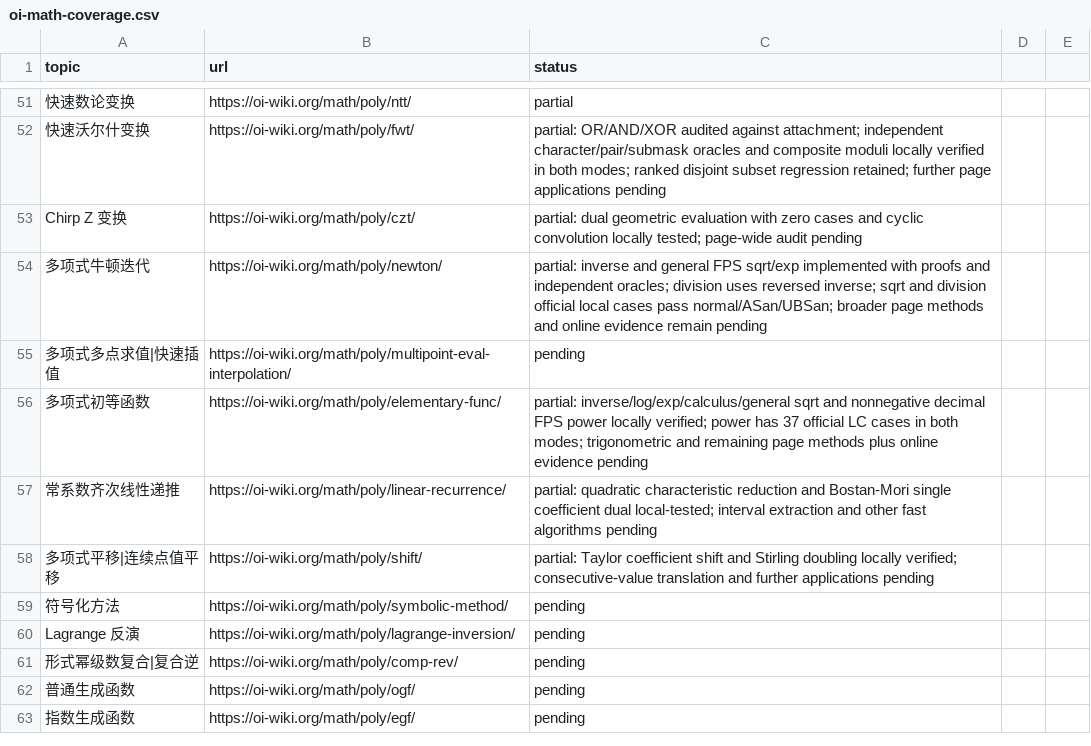
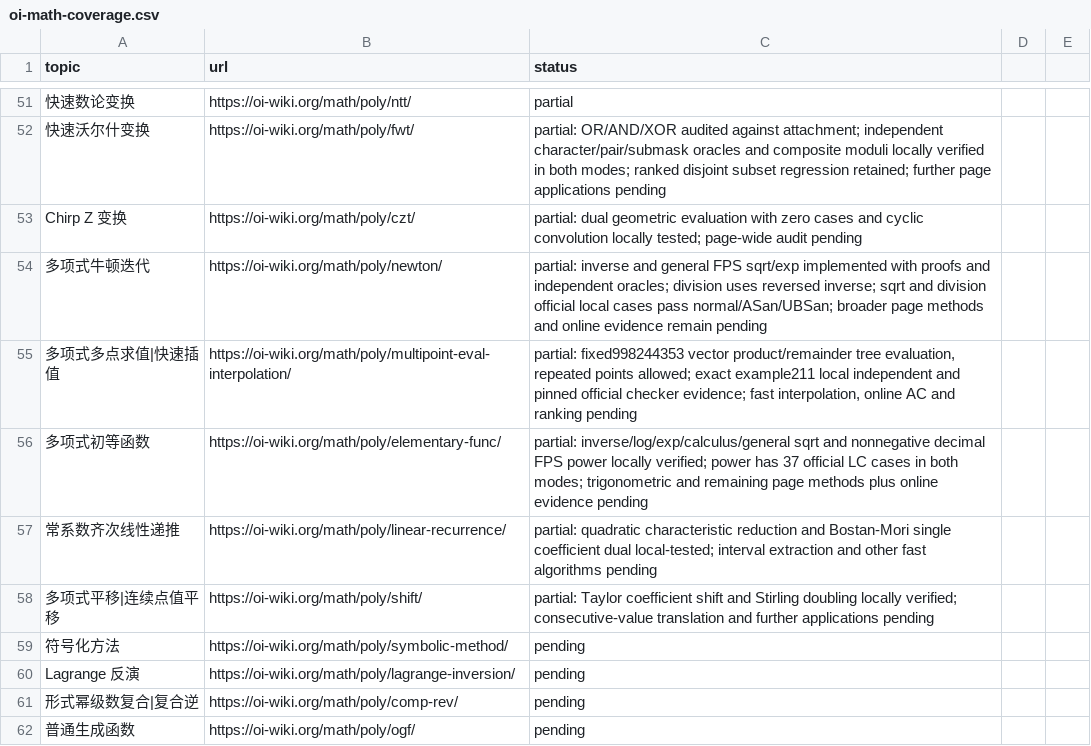
Before and after one commit to gsh20040816/CPCtemplate, a CSV file: docs/oi-math-coverage.csv, drawn as a sheet; only a part is shown, gaps mark what is left out; the shorter side is filled out with more unchanged rows.

Commit message:
Add composable arbitrary-point polynomial evaluation

```diff
--- a/docs/oi-math-coverage.csv
+++ b/docs/oi-math-coverage.csv
@@ -54,3 +54,3 @@ Chirp Z 变换,https://oi-wiki.org/math/poly/czt/,partial: dual geometric evalua
 多项式牛顿迭代,https://oi-wiki.org/math/poly/newton/,partial: inverse and general FPS sqrt/exp implemented with proofs and independent oracles; division uses reversed inverse; sqrt and division official local cases pass normal/ASan/UBSan; broader page methods and online evidence remain pending
-多项式多点求值|快速插值,https://oi-wiki.org/math/poly/multipoint-eval-interpolation/,pending
+多项式多点求值|快速插值,https://oi-wiki.org/math/poly/multipoint-eval-interpolation/,"partial: fixed998244353 vector product/remainder tree evaluation, repeated points allowed; exact example211 local independent and pinned official checker evidence; fast interpolation, online AC and ranking pending"
 多项式初等函数,https://oi-wiki.org/math/poly/elementary-func/,partial: inverse/log/exp/calculus/general sqrt and nonnegative decimal FPS power locally verified; power has 37 official LC cases in both modes; trigonometric and remaining page methods plus online evidence pending
```
Also changed, not shown: 45 other files.
